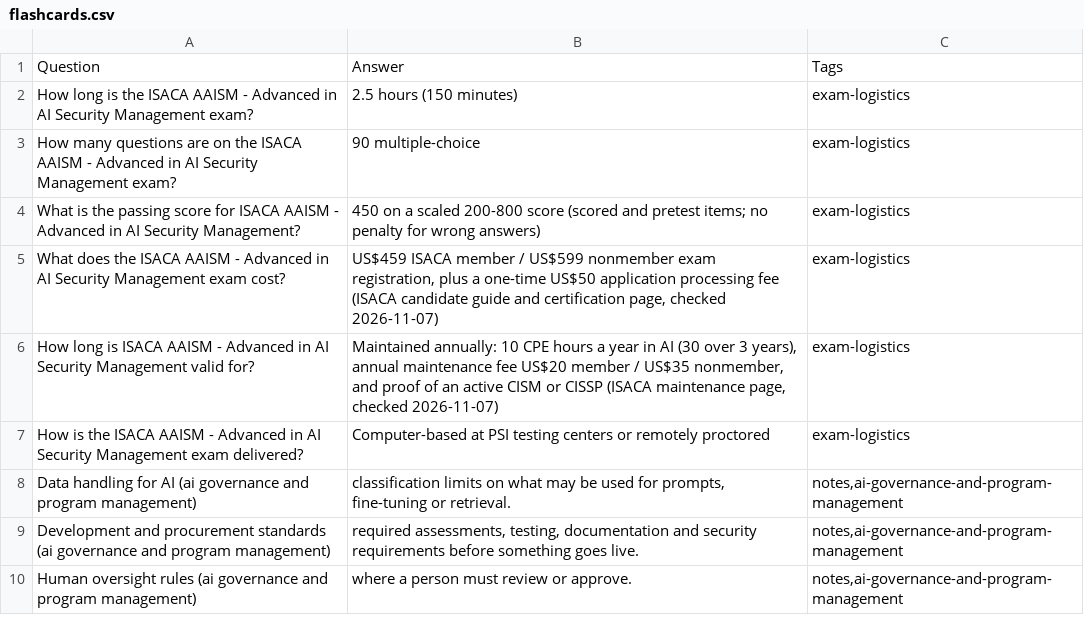
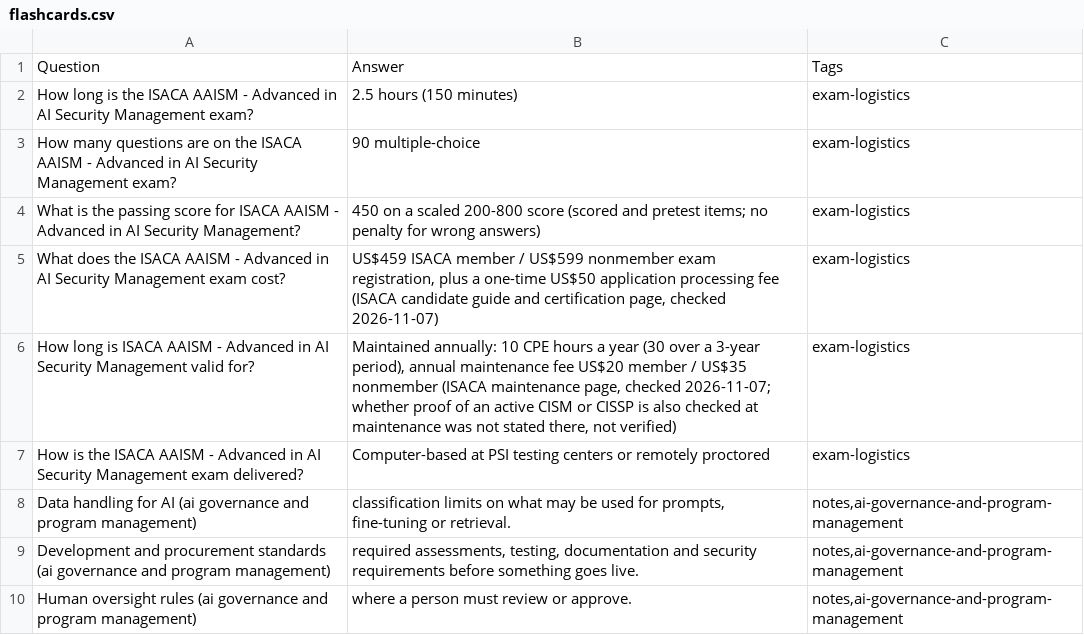
Before and after one commit to PatrickWiloak/security-zero-to-hero, a CSV file: exams/isaca/aaism/flashcards.csv, drawn as a sheet; only a part is shown.

```diff
--- a/exams/isaca/aaism/flashcards.csv
+++ b/exams/isaca/aaism/flashcards.csv
@@ -5,3 +5,3 @@ What is the passing score for ISACA AAISM - Advanced in AI Security Management?,
 What does the ISACA AAISM - Advanced in AI Security Management exam cost?,"US$459 ISACA member / US$599 nonmember exam registration, plus a one-time US$50 application processing fee (ISACA candidate guide and certification page, checked 2026-11-07)",exam-logistics
-How long is ISACA AAISM - Advanced in AI Security Management valid for?,"Maintained annually: 10 CPE hours a year in AI (30 over 3 years), annual maintenance fee US$20 member / US$35 nonmember, and proof of an active CISM or CISSP (ISACA maintenance page, checked 2026-11-07)",exam-logistics
+How long is ISACA AAISM - Advanced in AI Security Management valid for?,"Maintained annually: 10 CPE hours a year (30 over a 3-year period), annual maintenance fee US$20 member / US$35 nonmember (ISACA maintenance page, checked 2026-11-07; whether proof of an active CISM or CISSP is also checked at maintenance was not stated there, not verified)",exam-logistics
 How is the ISACA AAISM - Advanced in AI Security Management exam delivered?,Computer-based at PSI testing centers or remotely proctored,exam-logistics
```
Also changed, not shown: 5 other files.
